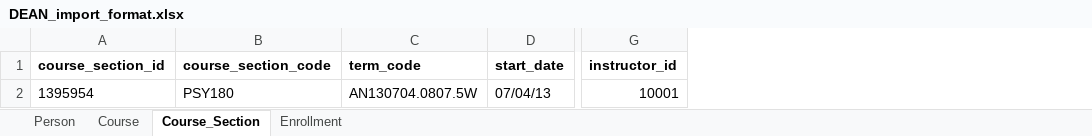
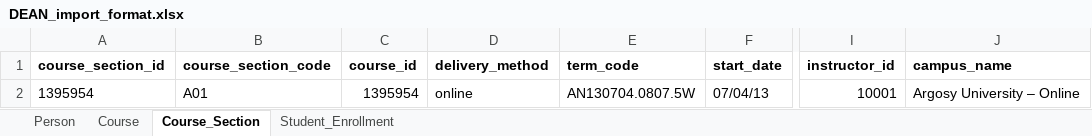
Before and after one commit to klmlfl/event-generator, an Excel workbook: DEAN_import_format.xlsx, sheet Course_Section, drawn as a sheet; only a part is shown, gaps mark what is left out; values as stored, in another font and other column widths than the file's, no borders; the diff names each change by its address in the sheet, - before the commit and + after, or states it on an @@ line.

Commit message:
updated DEAN import format

```diff
--- a/DEAN_import_format.xlsx (sheet Course_Section)
+++ b/DEAN_import_format.xlsx (sheet Course_Section)
-sheet tab: Enrollment
+sheet tab: Student_Enrollment
+column C (course_id), row 2: 1395954
+column D (delivery_method), row 2: online
+column J (campus_name), row 2: Argosy University – Online
-B2 (course_section_code): PSY180
+B2 (course_section_code): A01
```
Also changed, not shown: sheet Student_Enrollment.
